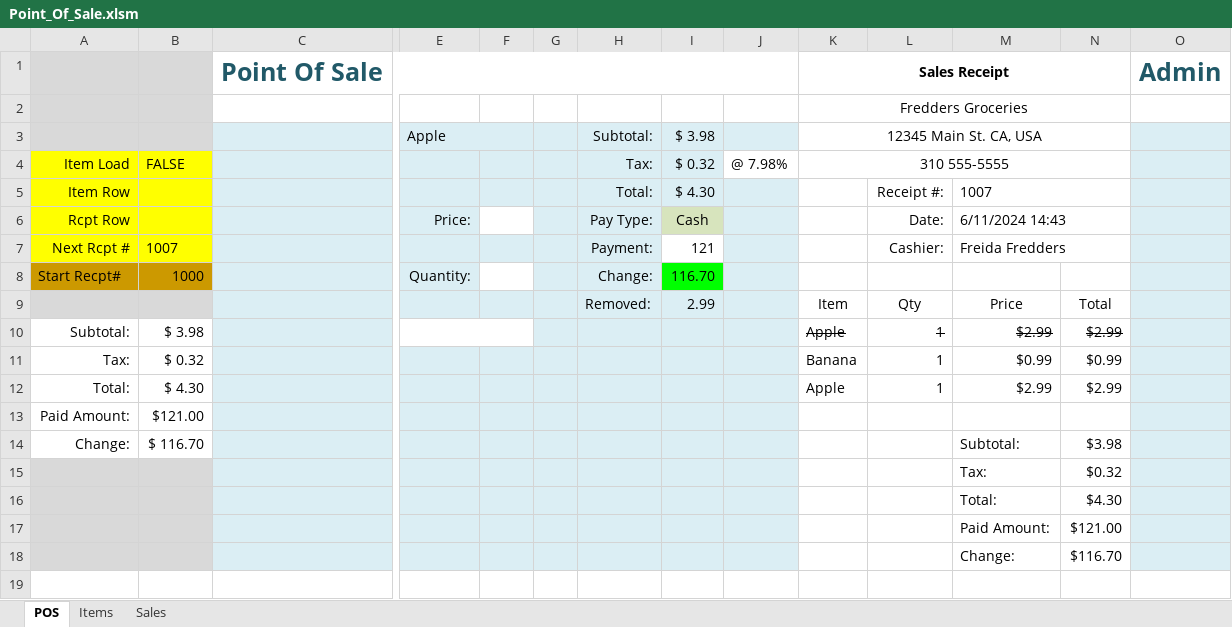
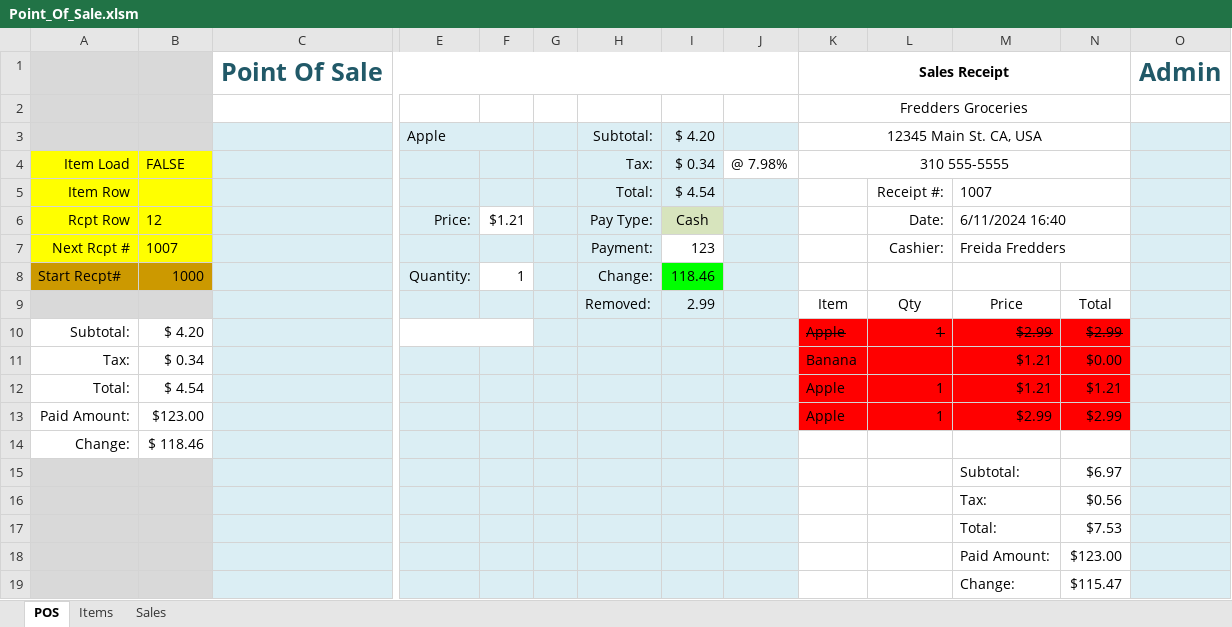
Before and after one commit to TruSudndeth/POS_Items-Sales_Xcel, an Excel workbook: Point_Of_Sale.xlsm, sheet POS, drawn as a sheet; only a part is shown, gaps mark what is left out; values as stored, in another font and other column widths than the file's, no borders; charts and pictures and conditional formats not drawn; removed rows and columns are numbered as before the commit, all else as after; rows hold the shown columns only; the diff names each change by its address in the sheet, - before the commit and + after, or states it on an @@ line.

```diff
--- a/Point_Of_Sale.xlsm (sheet POS)
+++ b/Point_Of_Sale.xlsm (sheet POS)
-I3: $ 3.98
+I3: $ 4.20
-I4: $ 0.32
+I4: $ 0.34
-I5: $ 4.30
+I5: $ 4.54
-B6: (empty)
+B6: 12
-F6: (empty)
+F6: $1.21
-M6: 6/11/2024 14:43
+M6: 6/11/2024 16:40
-I7: 121
+I7: 123
-F8: (empty)
+F8: 1
-I8: 116.70
+I8: 118.46
-B10: $ 3.98
+B10: $ 4.20
-K10:N12 fill: none
+K10:N12 fill: #FF0000
-B11: $ 0.32
+B11: $ 0.34
-L11: 1
+L11: (empty)
-M11: $0.99
+M11: $1.21
-N11: $0.99
+N11: $0.00
-B12: $ 4.30
+B12: $ 4.54
-M12: $2.99
+M12: $1.21
-N12: $2.99
+N12: $1.21
-row 13: Paid Amount: | $121.00
-row 14: Change: | $ 116.70 |  |  |  |  |  |  |  |  |  | Subtotal: | $3.98
-row 15:  |  |  |  |  |  |  |  |  |  |  | Tax: | $0.32
-row 16:  |  |  |  |  |  |  |  |  |  |  | Total: | $4.30
-row 17:  |  |  |  |  |  |  |  |  |  |  | Paid Amount: | $121.00
-row 18:  |  |  |  |  |  |  |  |  |  |  | Change: | $116.70
+row 13: Paid Amount: | $123.00 |  |  |  |  |  |  |  | Apple | 1 | $2.99 | $2.99
+row 14: Change: | $ 118.46
+row 15:  |  |  |  |  |  |  |  |  |  |  | Subtotal: | $6.97
+row 16:  |  |  |  |  |  |  |  |  |  |  | Tax: | $0.56
+row 17:  |  |  |  |  |  |  |  |  |  |  | Total: | $7.53
+row 18:  |  |  |  |  |  |  |  |  |  |  | Paid Amount: | $123.00
+row 19:  |  |  |  |  |  |  |  |  |  |  | Change: | $115.47
```
Also changed, not shown: charts or pictures, 1 other file.
